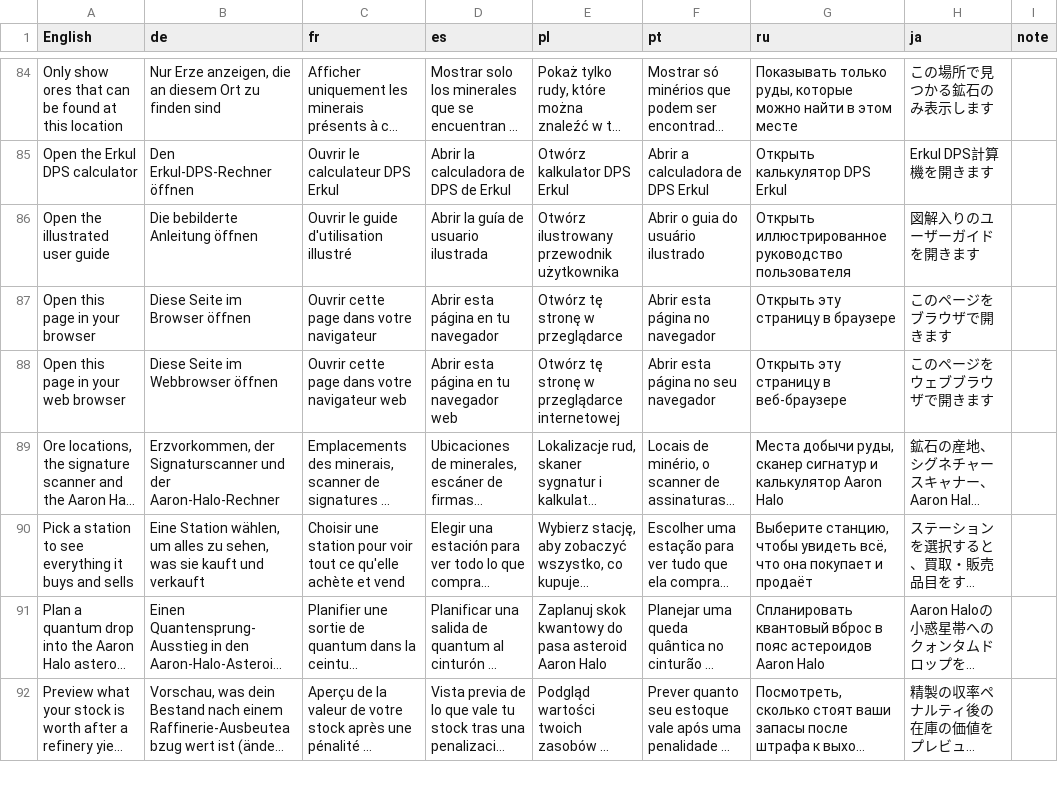
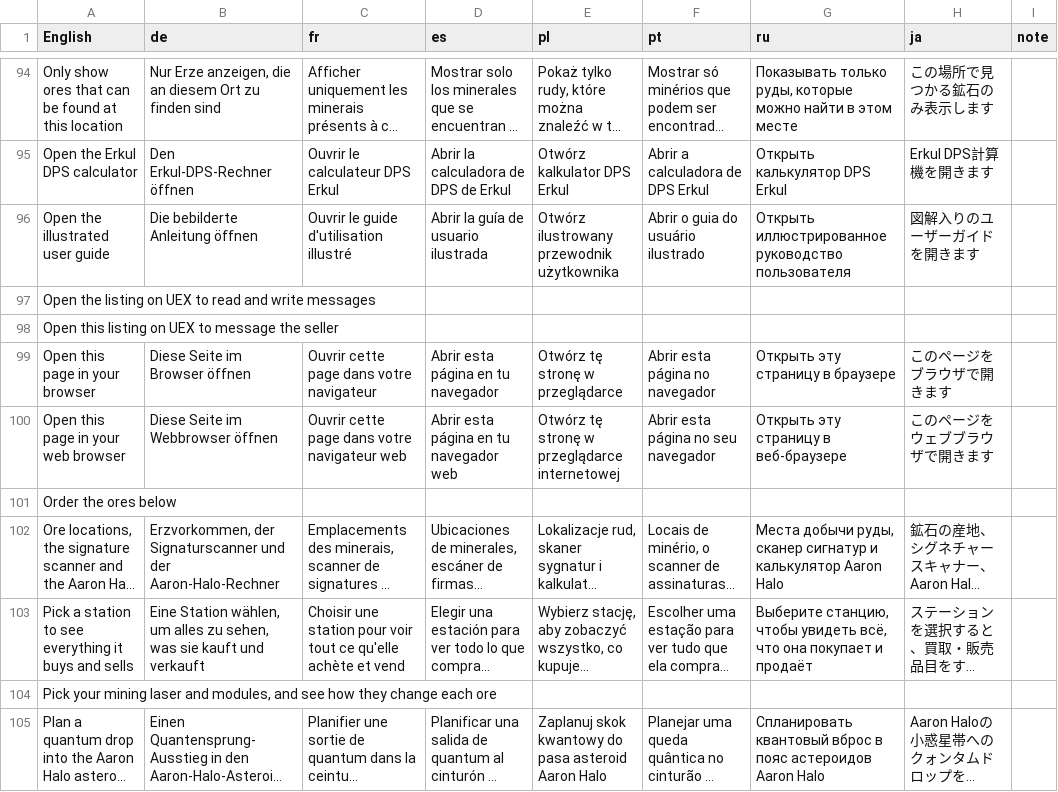
Before and after one commit to moodytechndev/sc-companion-releases, a CSV file: translations/hover-hints.csv, drawn as a sheet; only a part is shown, gaps mark what is left out; the shorter side is filled out with more unchanged rows; long unchanged cells end in …; the diff covers the shown part only; the diff names each change by its address in the sheet, - before the commit and + after, or states it on an @@ line.

```diff
--- a/translations/hover-hints.csv
+++ b/translations/hover-hints.csv
+row 97: Open the listing on UEX to read and write messages
+row 98: Open this listing on UEX to message the seller
+row 101: Order the ores below
+row 104: Pick your mining laser and modules, and see how they change each ore
```
Also changed, not shown: 21 added rows elsewhere in this file, translations/ui-strings.csv, 9 other files.
